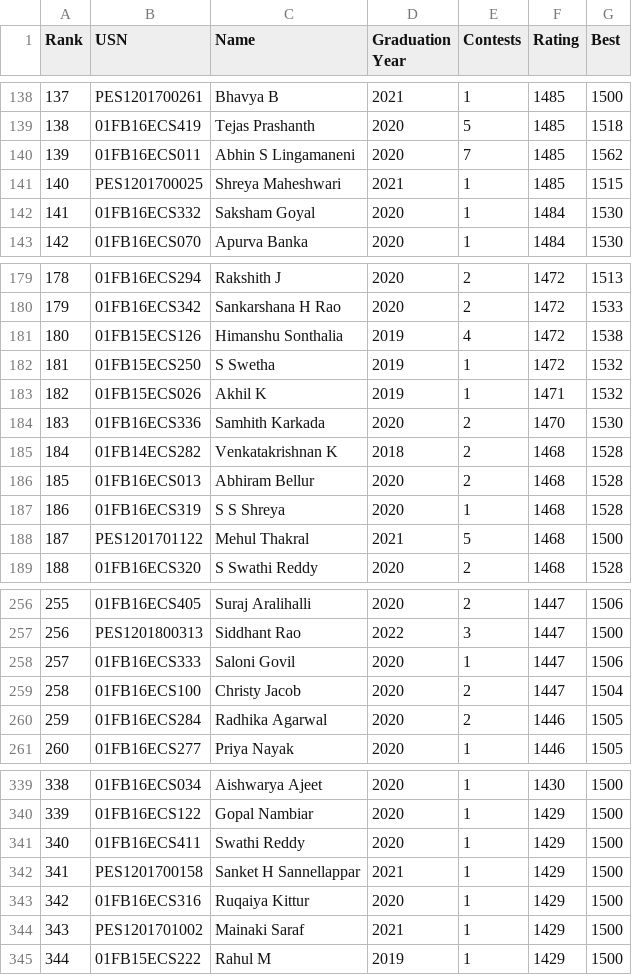
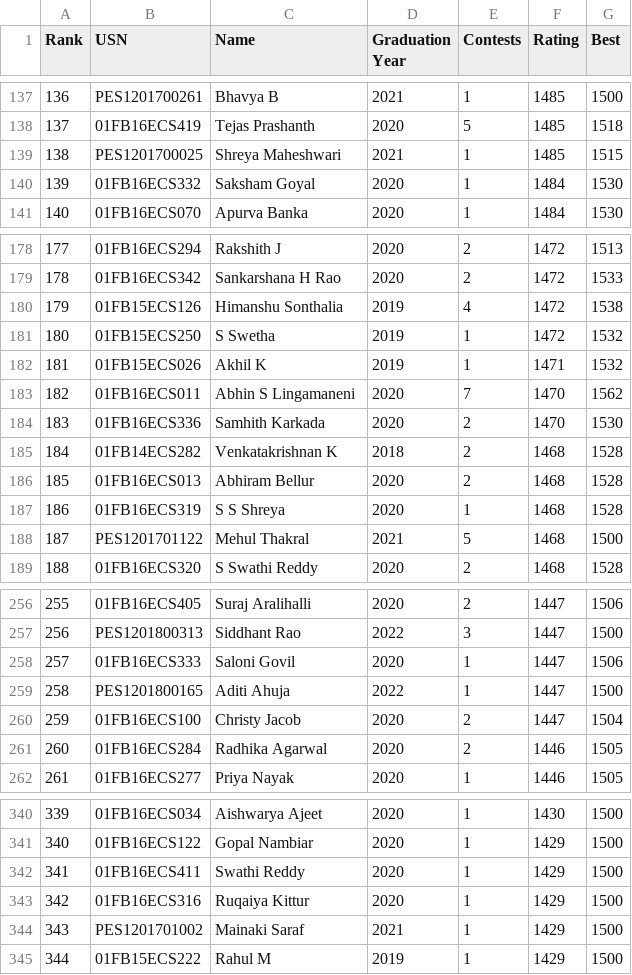
Before and after one commit to pes-alcoding-club/student-ratings, a CSV file: scoreboard.csv, drawn as a sheet; only a part is shown, gaps mark what is left out; removed rows and columns are numbered as before the commit, all else as after; the diff covers the shown part only; the diff names each change by its address in the sheet, - before the commit and + after, or states it on an @@ line.

```diff
--- a/scoreboard.csv
+++ b/scoreboard.csv
@@ column A (Rank) renumbered between rows 27 and 406 @@
-row 140: 139 | 01FB16ECS011 | Abhin S Lingamaneni | 2020 | 7 | 1485 | 1562
+row 183: 182 | 01FB16ECS011 | Abhin S Lingamaneni | 2020 | 7 | 1470 | 1562
+row 259: 258 | PES1201800165 | Aditi Ahuja | 2022 | 1 | 1447 | 1500
-row 342: 341 | PES1201700158 | Sanket H Sannellappar | 2021 | 1 | 1429 | 1500
```
Also changed, not shown: 9 added rows and 9 removed rows elsewhere in this file, 5 other files.
